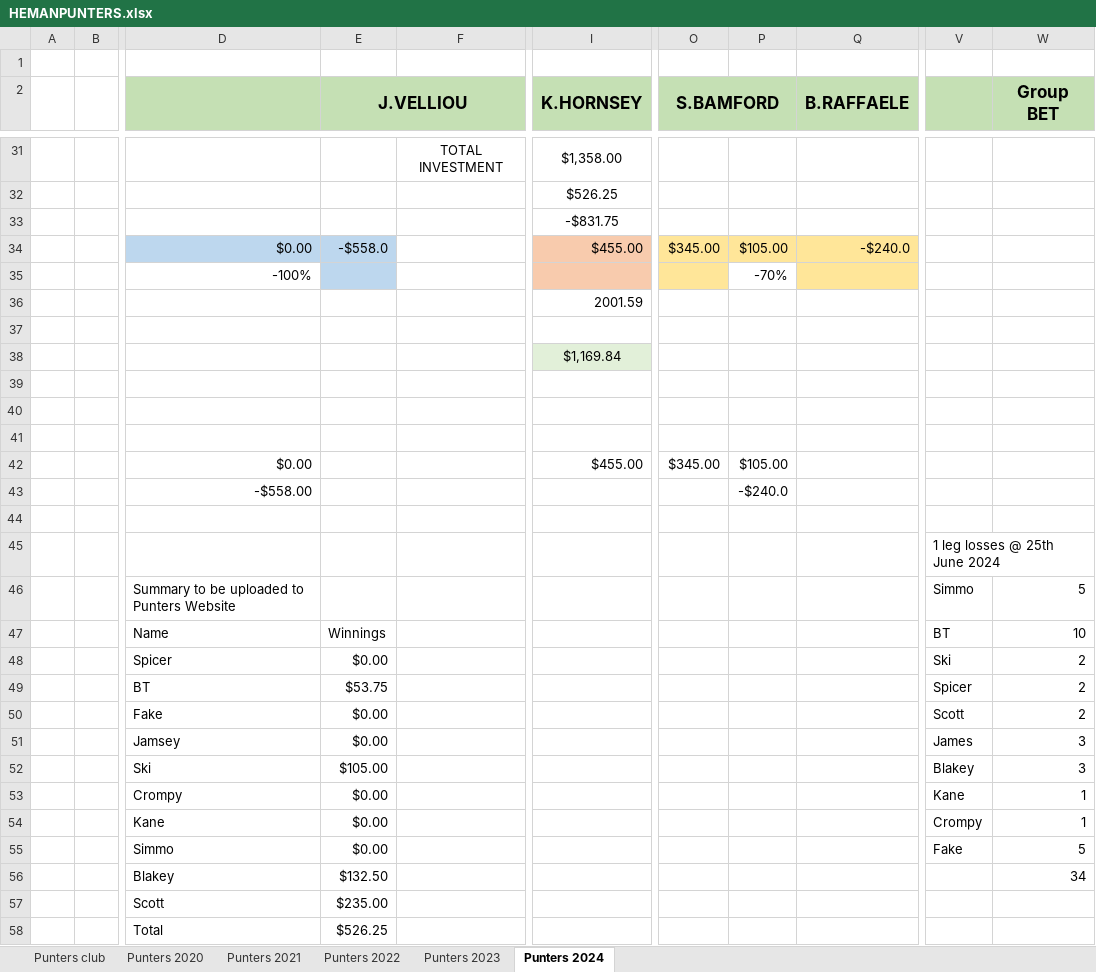
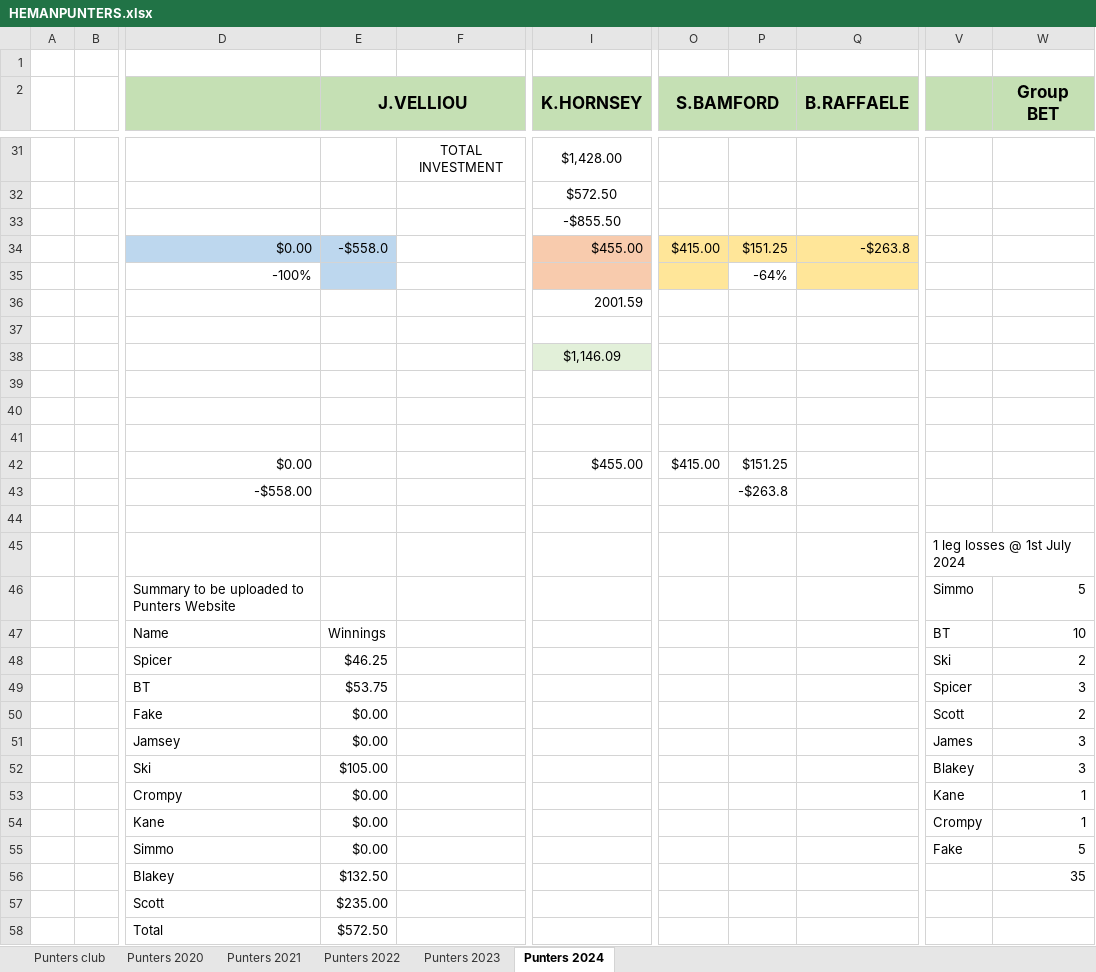
Before and after one commit to BrentonTurnor/seeMore, an Excel workbook: public/Data/HEMANPUNTERS.xlsx, sheet Punters 2024, drawn as a sheet; only a part is shown, gaps mark what is left out; values as stored, in another font and other column widths than the file's, no borders; the diff covers the shown part only; the diff names each change by its address in the sheet, - before the commit and + after, or states it on an @@ line.

```diff
--- a/public/Data/HEMANPUNTERS.xlsx (sheet Punters 2024)
+++ b/public/Data/HEMANPUNTERS.xlsx (sheet Punters 2024)
-I31 (K.HORNSEY): $1,358.00
+I31 (K.HORNSEY): $1,428.00
-I32 (K.HORNSEY): $526.25
+I32 (K.HORNSEY): $572.50
-I33 (K.HORNSEY): -$831.75
+I33 (K.HORNSEY): -$855.50
-O34 (S.BAMFORD): $345.00
+O34 (S.BAMFORD): $415.00
-P34: $105.00
+P34: $151.25
-Q34 (B.RAFFAELE): -$240.0
+Q34 (B.RAFFAELE): -$263.8
-P35: -70%
+P35: -64%
-I38 (K.HORNSEY): $1,169.84
+I38 (K.HORNSEY): $1,146.09
-O42 (S.BAMFORD): $345.00
+O42 (S.BAMFORD): $415.00
-P42: $105.00
+P42: $151.25
-P43: -$240.0
+P43: -$263.8
-V45: 1 leg losses @ 25th June 2024
+V45: 1 leg losses @ 1st July 2024
-E48 (J.VELLIOU): $0.00
+E48 (J.VELLIOU): $46.25
-W49 (Group BET): 2
+W49 (Group BET): 3
-W56 (Group BET): 34
+W56 (Group BET): 35
-E58 (J.VELLIOU): $526.25
+E58 (J.VELLIOU): $572.50
```
Also changed, not shown: 7 added rows, 7 removed rows and 18 edited cells elsewhere in this sheet.
